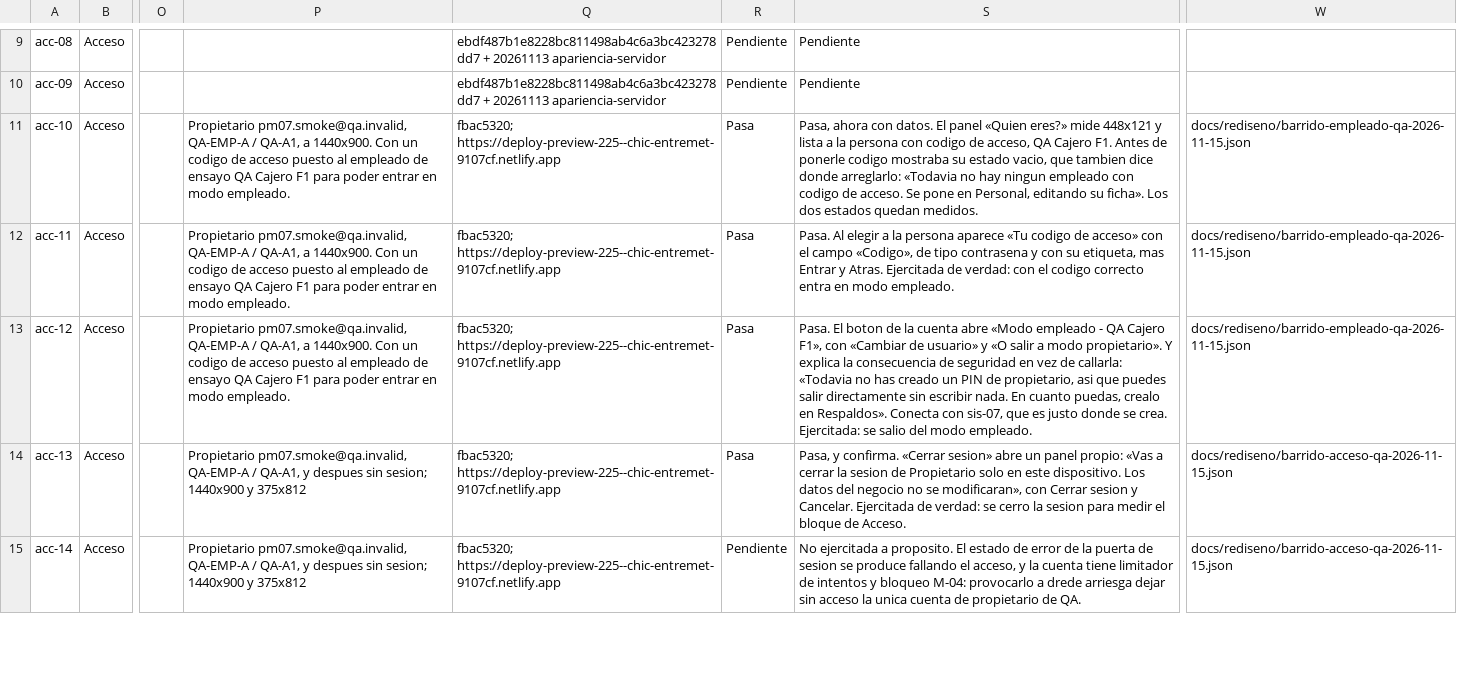
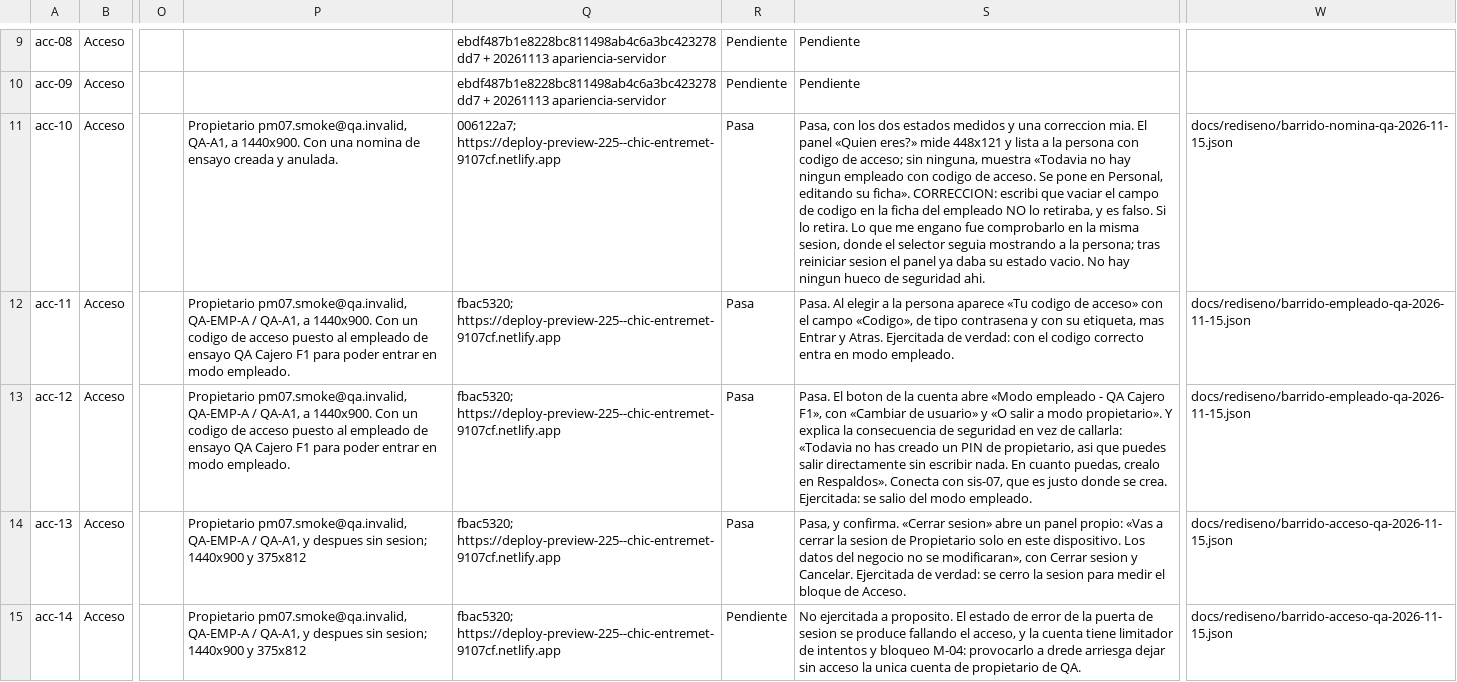
Before and after one commit to Plopezm1990/Almacen, a CSV file: docs/rediseno/MATRIZ-IMPLANTACION-QA.csv, drawn as a sheet; only a part is shown, gaps mark what is left out; the diff covers the shown part only; the diff names each change by its address in the sheet, - before the commit and + after, or states it on an @@ line.

```diff
--- a/docs/rediseno/MATRIZ-IMPLANTACION-QA.csv
+++ b/docs/rediseno/MATRIZ-IMPLANTACION-QA.csv
-P11: Propietario pm07.smoke@qa.invalid, QA-EMP-A / QA-A1, a 1440x900. Con un codigo de acceso puesto al empleado de ensayo QA Cajero F1 para poder entrar en modo empleado.
+P11: Propietario pm07.smoke@qa.invalid, QA-A1, a 1440x900. Con una nomina de ensayo creada y anulada.
-Q11: fbac5320; https://deploy-preview-225--chic-entremet-9107cf.netlify.app
+Q11: 006122a7; https://deploy-preview-225--chic-entremet-9107cf.netlify.app
-S11: Pasa, ahora con datos. El panel «Quien eres?» mide 448x121 y lista a la persona con codigo de acceso, QA Cajero F1. Antes de ponerle codigo mostraba su estado vacio, que tambien dice donde arreglarlo: «Todavia no hay ningun empleado con codigo de acceso. Se pone en Personal, editando su ficha». Los dos estados quedan medidos.
+S11: Pasa, con los dos estados medidos y una correccion mia. El panel «Quien eres?» mide 448x121 y lista a la persona con codigo de acceso; sin ninguna, muestra «Todavia no hay ningun empleado con codigo de acceso. Se pone en Personal, editando su ficha». CORRECCION: escribi que vaciar el campo de codigo en la ficha del empleado NO lo retiraba, y es falso. Si lo retira. Lo que me engano fue comprobarlo en la misma sesion, donde el selector seguia mostrando a la persona; tras reiniciar sesion el panel ya daba su estado vacio. No hay ningun hueco de seguridad ahi.
-W11: docs/rediseno/barrido-empleado-qa-2026-11-15.json
+W11: docs/rediseno/barrido-nomina-qa-2026-11-15.json
```
Also changed, not shown: 6 edited cells elsewhere in this file, 2 other files.
